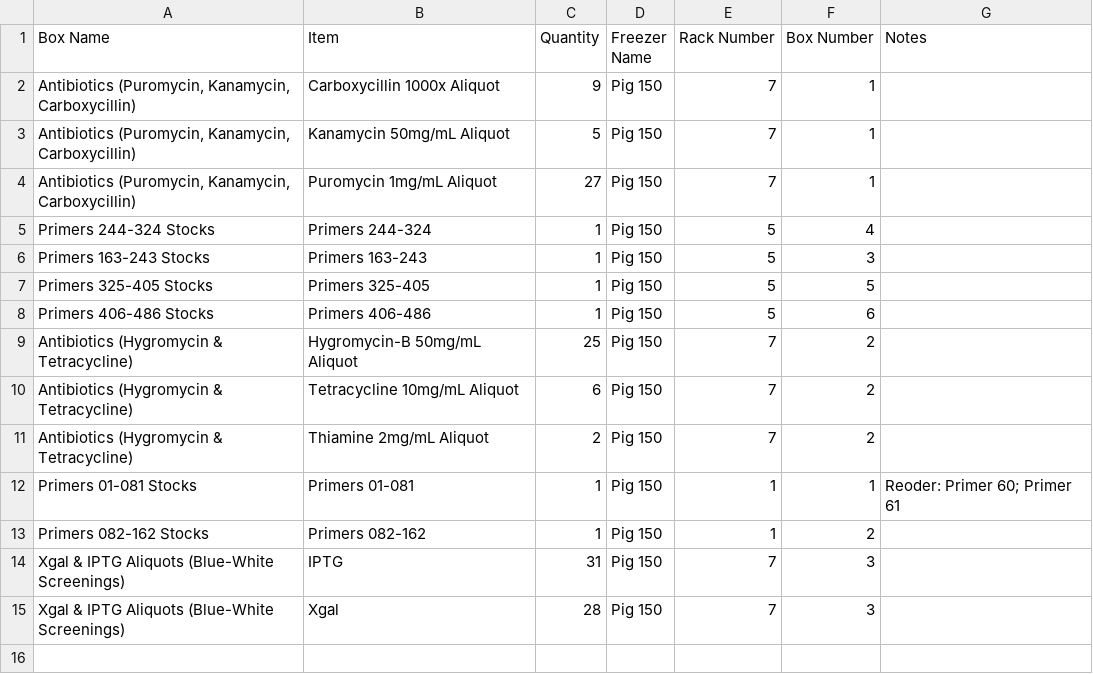
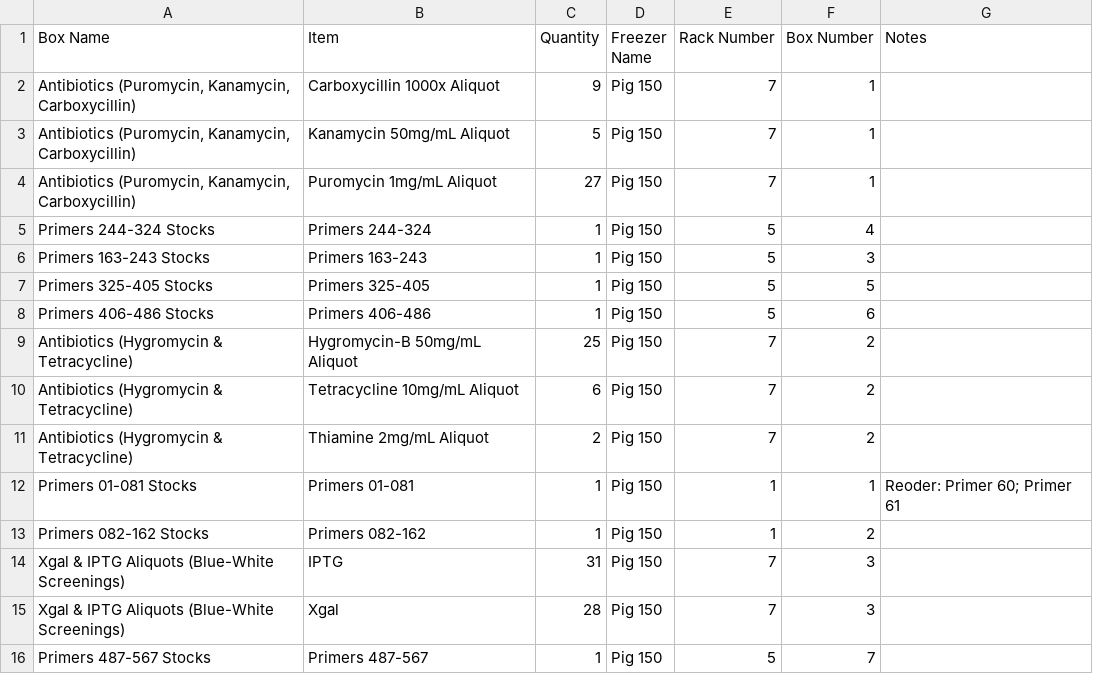
Before and after one commit to bnhenry08/inventory-app, a CSV file: inventory.csv, drawn as a sheet.

Commit message:
Inventory update 2026-07-27 18:03:39.012246

```diff
--- a/inventory.csv
+++ b/inventory.csv
@@ -15 +15,2 @@ Xgal & IPTG Aliquots (Blue-White Screenings),IPTG,31,Pig 150,7,3,
 Xgal & IPTG Aliquots (Blue-White Screenings),Xgal,28,Pig 150,7,3,
+Primers 487-567 Stocks,Primers 487-567,1,Pig 150,5,7,
```
